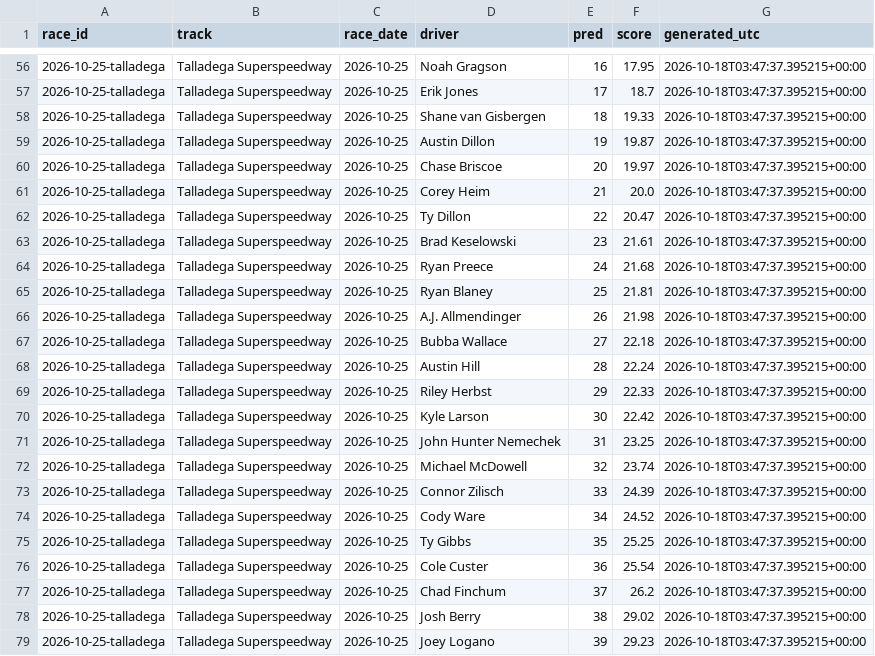
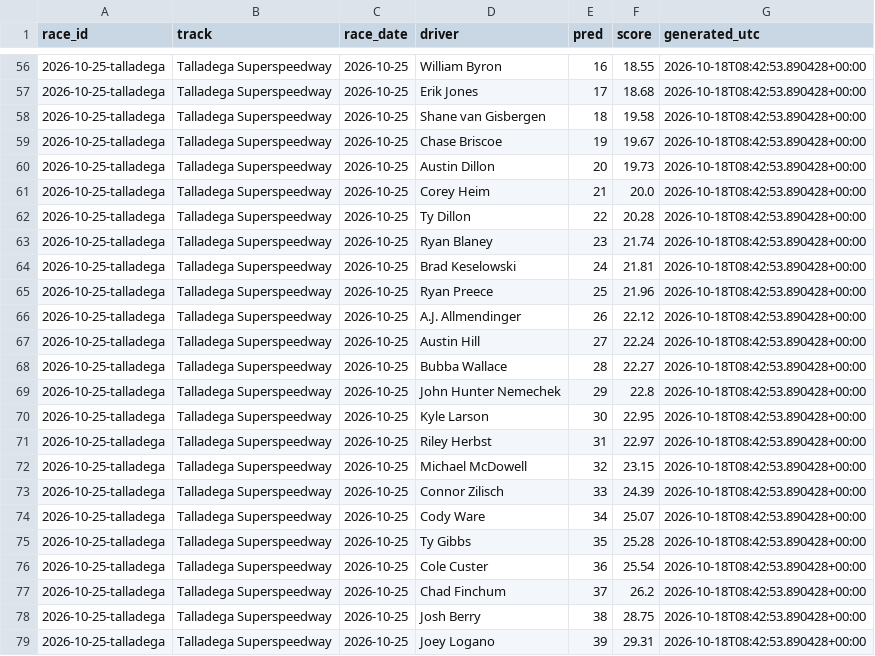
Before and after one commit to BlkShdw02/NASCAR-dashboard, a CSV file: data/predictions_log.csv, drawn as a sheet; only a part is shown, gaps mark what is left out; the diff covers the shown part only.

```diff
--- a/data/predictions_log.csv
+++ b/data/predictions_log.csv
@@ -56,24 +56,24 @@ race_id,track,race_date,driver,pred,score,generated_utc
-2026-10-25-talladega,Talladega Superspeedway,2026-10-25,Noah Gragson,16,17.95,2026-10-18T03:47:37.395215+00:00
-2026-10-25-talladega,Talladega Superspeedway,2026-10-25,Erik Jones,17,18.7,2026-10-18T03:47:37.395215+00:00
-2026-10-25-talladega,Talladega Superspeedway,2026-10-25,Shane van Gisbergen,18,19.33,2026-10-18T03:47:37.395215+00:00
-2026-10-25-talladega,Talladega Superspeedway,2026-10-25,Austin Dillon,19,19.87,2026-10-18T03:47:37.395215+00:00
-2026-10-25-talladega,Talladega Superspeedway,2026-10-25,Chase Briscoe,20,19.97,2026-10-18T03:47:37.395215+00:00
-2026-10-25-talladega,Talladega Superspeedway,2026-10-25,Corey Heim,21,20.0,2026-10-18T03:47:37.395215+00:00
-2026-10-25-talladega,Talladega Superspeedway,2026-10-25,Ty Dillon,22,20.47,2026-10-18T03:47:37.395215+00:00
-2026-10-25-talladega,Talladega Superspeedway,2026-10-25,Brad Keselowski,23,21.61,2026-10-18T03:47:37.395215+00:00
-2026-10-25-talladega,Talladega Superspeedway,2026-10-25,Ryan Preece,24,21.68,2026-10-18T03:47:37.395215+00:00
-2026-10-25-talladega,Talladega Superspeedway,2026-10-25,Ryan Blaney,25,21.81,2026-10-18T03:47:37.395215+00:00
-2026-10-25-talladega,Talladega Superspeedway,2026-10-25,A.J. Allmendinger,26,21.98,2026-10-18T03:47:37.395215+00:00
-2026-10-25-talladega,Talladega Superspeedway,2026-10-25,Bubba Wallace,27,22.18,2026-10-18T03:47:37.395215+00:00
-2026-10-25-talladega,Talladega Superspeedway,2026-10-25,Austin Hill,28,22.24,2026-10-18T03:47:37.395215+00:00
-2026-10-25-talladega,Talladega Superspeedway,2026-10-25,Riley Herbst,29,22.33,2026-10-18T03:47:37.395215+00:00
-2026-10-25-talladega,Talladega Superspeedway,2026-10-25,Kyle Larson,30,22.42,2026-10-18T03:47:37.395215+00:00
-2026-10-25-talladega,Talladega Superspeedway,2026-10-25,John Hunter Nemechek,31,23.25,2026-10-18T03:47:37.395215+00:00
-2026-10-25-talladega,Talladega Superspeedway,2026-10-25,Michael McDowell,32,23.74,2026-10-18T03:47:37.395215+00:00
-2026-10-25-talladega,Talladega Superspeedway,2026-10-25,Connor Zilisch,33,24.39,2026-10-18T03:47:37.395215+00:00
-2026-10-25-talladega,Talladega Superspeedway,2026-10-25,Cody Ware,34,24.52,2026-10-18T03:47:37.395215+00:00
-2026-10-25-talladega,Talladega Superspeedway,2026-10-25,Ty Gibbs,35,25.25,2026-10-18T03:47:37.395215+00:00
-2026-10-25-talladega,Talladega Superspeedway,2026-10-25,Cole Custer,36,25.54,2026-10-18T03:47:37.395215+00:00
-2026-10-25-talladega,Talladega Superspeedway,2026-10-25,Chad Finchum,37,26.2,2026-10-18T03:47:37.395215+00:00
-2026-10-25-talladega,Talladega Superspeedway,2026-10-25,Josh Berry,38,29.02,2026-10-18T03:47:37.395215+00:00
-2026-10-25-talladega,Talladega Superspeedway,2026-10-25,Joey Logano,39,29.23,2026-10-18T03:47:37.395215+00:00
+2026-10-25-talladega,Talladega Superspeedway,2026-10-25,William Byron,16,18.55,2026-10-18T08:42:53.890428+00:00
+2026-10-25-talladega,Talladega Superspeedway,2026-10-25,Erik Jones,17,18.68,2026-10-18T08:42:53.890428+00:00
+2026-10-25-talladega,Talladega Superspeedway,2026-10-25,Shane van Gisbergen,18,19.58,2026-10-18T08:42:53.890428+00:00
+2026-10-25-talladega,Talladega Superspeedway,2026-10-25,Chase Briscoe,19,19.67,2026-10-18T08:42:53.890428+00:00
+2026-10-25-talladega,Talladega Superspeedway,2026-10-25,Austin Dillon,20,19.73,2026-10-18T08:42:53.890428+00:00
+2026-10-25-talladega,Talladega Superspeedway,2026-10-25,Corey Heim,21,20.0,2026-10-18T08:42:53.890428+00:00
+2026-10-25-talladega,Talladega Superspeedway,2026-10-25,Ty Dillon,22,20.28,2026-10-18T08:42:53.890428+00:00
+2026-10-25-talladega,Talladega Superspeedway,2026-10-25,Ryan Blaney,23,21.74,2026-10-18T08:42:53.890428+00:00
+2026-10-25-talladega,Talladega Superspeedway,2026-10-25,Brad Keselowski,24,21.81,2026-10-18T08:42:53.890428+00:00
+2026-10-25-talladega,Talladega Superspeedway,2026-10-25,Ryan Preece,25,21.96,2026-10-18T08:42:53.890428+00:00
+2026-10-25-talladega,Talladega Superspeedway,2026-10-25,A.J. Allmendinger,26,22.12,2026-10-18T08:42:53.890428+00:00
+2026-10-25-talladega,Talladega Superspeedway,2026-10-25,Austin Hill,27,22.24,2026-10-18T08:42:53.890428+00:00
+2026-10-25-talladega,Talladega Superspeedway,2026-10-25,Bubba Wallace,28,22.27,2026-10-18T08:42:53.890428+00:00
+2026-10-25-talladega,Talladega Superspeedway,2026-10-25,John Hunter Nemechek,29,22.8,2026-10-18T08:42:53.890428+00:00
+2026-10-25-talladega,Talladega Superspeedway,2026-10-25,Kyle Larson,30,22.95,2026-10-18T08:42:53.890428+00:00
+2026-10-25-talladega,Talladega Superspeedway,2026-10-25,Riley Herbst,31,22.97,2026-10-18T08:42:53.890428+00:00
+2026-10-25-talladega,Talladega Superspeedway,2026-10-25,Michael McDowell,32,23.15,2026-10-18T08:42:53.890428+00:00
+2026-10-25-talladega,Talladega Superspeedway,2026-10-25,Connor Zilisch,33,24.39,2026-10-18T08:42:53.890428+00:00
+2026-10-25-talladega,Talladega Superspeedway,2026-10-25,Cody Ware,34,25.07,2026-10-18T08:42:53.890428+00:00
+2026-10-25-talladega,Talladega Superspeedway,2026-10-25,Ty Gibbs,35,25.28,2026-10-18T08:42:53.890428+00:00
+2026-10-25-talladega,Talladega Superspeedway,2026-10-25,Cole Custer,36,25.54,2026-10-18T08:42:53.890428+00:00
+2026-10-25-talladega,Talladega Superspeedway,2026-10-25,Chad Finchum,37,26.2,2026-10-18T08:42:53.890428+00:00
+2026-10-25-talladega,Talladega Superspeedway,2026-10-25,Josh Berry,38,28.75,2026-10-18T08:42:53.890428+00:00
+2026-10-25-talladega,Talladega Superspeedway,2026-10-25,Joey Logano,39,29.31,2026-10-18T08:42:53.890428+00:00
```
Also changed, not shown: 81 edited cells elsewhere in this file, 1 other file.
